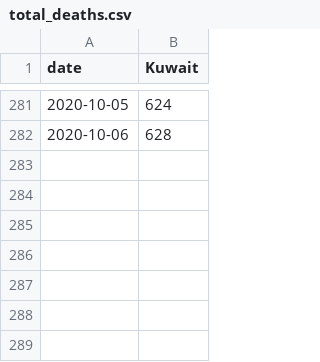
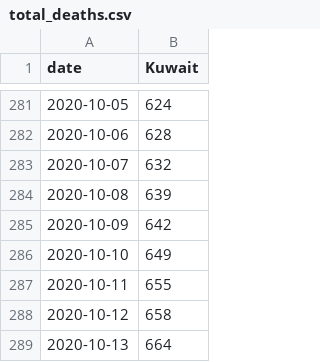
Before and after one commit to nitromannitol/nitromannitol.github.io, a CSV file: aggregate/total_deaths.csv, drawn as a sheet; only a part is shown, gaps mark what is left out.

```diff
--- a/aggregate/total_deaths.csv
+++ b/aggregate/total_deaths.csv
@@ -282 +282,8 @@ date,Kuwait
 2020-10-06,628
+2020-10-07,632
+2020-10-08,639
+2020-10-09,642
+2020-10-10,649
+2020-10-11,655
+2020-10-12,658
+2020-10-13,664
```
Also changed, not shown: aggregate/model_forecasts.csv, aggregate/model_forecasts_cases.csv, 4 other files.
